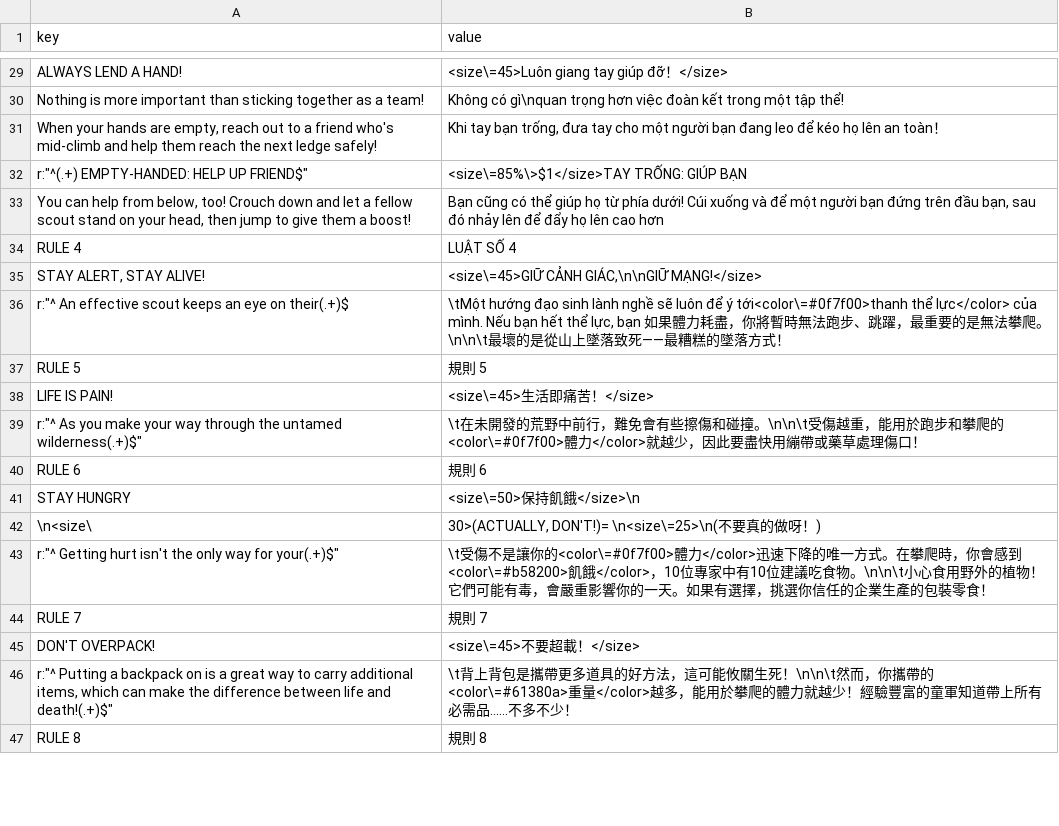
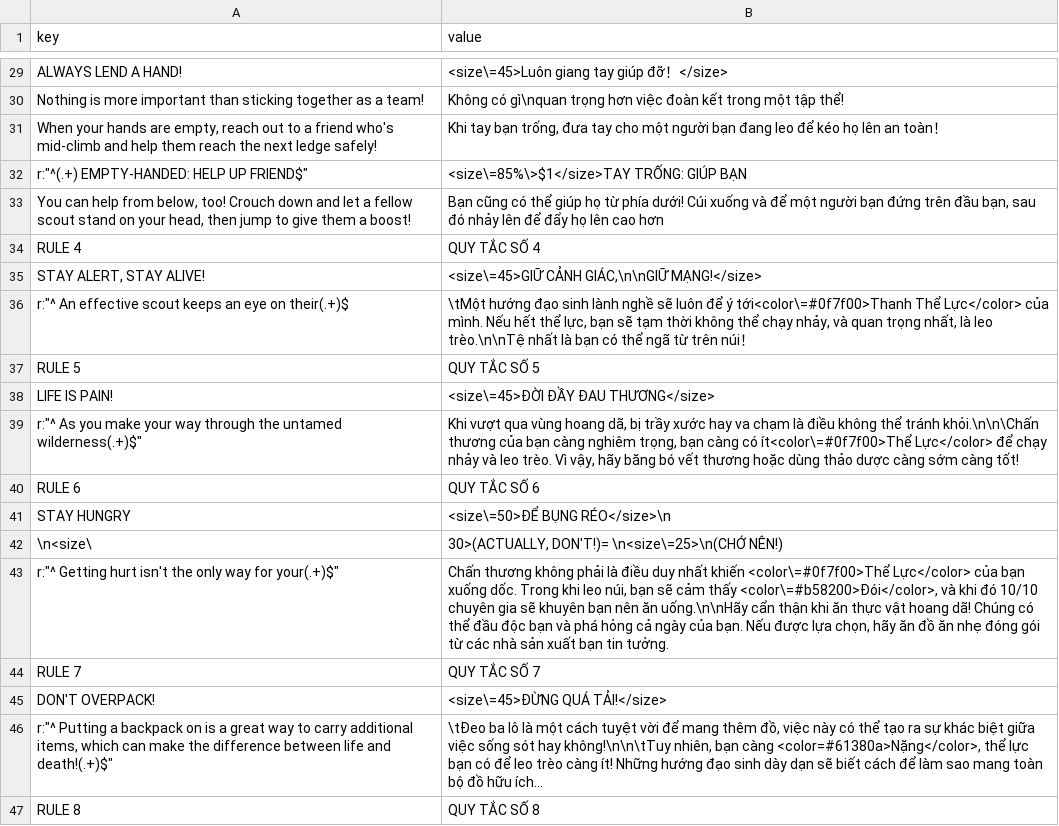
Before and after one commit to KNNFx/PEAK-vi-Translation, a CSV file: vi/csv/Book.csv, drawn as a sheet; only a part is shown, gaps mark what is left out; the diff covers the shown part only.

Commit message:
Add ful translation and font project to backup.

```diff
--- a/vi/csv/Book.csv
+++ b/vi/csv/Book.csv
@@ -33,15 +33,15 @@ Nothing is more important than sticking together as a team!,Không có gì\nquan
 "You can help from below, too! Crouch down and let a fellow scout stand on your head, then jump to give them a boost!","Bạn cũng có thể giúp họ từ phía dưới! Cúi xuống và để một người bạn đứng trên đầu bạn, sau đó nhảy lên để đẩy họ lên cao hơn"
-RULE 4,LUẬT SỐ 4
+RULE 4,QUY TẮC SỐ 4
 "STAY ALERT, STAY ALIVE!","<size\=45>GIỮ CẢNH GIÁC,\n\nGIỮ MẠNG!</size>"
-"r:""^	An effective scout keeps an eye on their(.+)$","\tMột hướng đạo sinh lành nghề sẽ luôn để ý tới<color\=#0f7f00>thanh thể lực</color> của mình. Nếu bạn hết thể lực, bạn 如果體力耗盡，你將暫時無法跑步、跳躍，最重要的是無法攀爬。\n\n\t最壞的是從山上墜落致死——最糟糕的墜落方式！"
-RULE 5,規則 5
-LIFE IS PAIN!,<size\=45>生活即痛苦！</size>
-"r:""^	As you make your way through the untamed wilderness(.+)$""",\t在未開發的荒野中前行，難免會有些擦傷和碰撞。\n\n\t受傷越重，能用於跑步和攀爬的<color\=#0f7f00>體力</color>就越少，因此要盡快用繃帶或藥草處理傷口！
-RULE 6,規則 6
-STAY HUNGRY,<size\=50>保持飢餓</size>\n
-\n<size\,"30>(ACTUALLY, DON'T!)= \n<size\=25>\n(不要真的做呀！)"
-"r:""^	Getting hurt isn't the only way for your(.+)$""",\t受傷不是讓你的<color\=#0f7f00>體力</color>迅速下降的唯一方式。在攀爬時，你會感到<color\=#b58200>飢餓</color>，10位專家中有10位建議吃食物。\n\n\t小心食用野外的植物！它們可能有毒，會嚴重影響你的一天。如果有選擇，挑選你信任的企業生產的包裝零食！
-RULE 7,規則 7
-DON'T OVERPACK!,<size\=45>不要超載！</size>
-"r:""^	Putting a backpack on is a great way to carry additional items, which can make the difference between life and death!(.+)$""",\t背上背包是攜帶更多道具的好方法，這可能攸關生死！\n\n\t然而，你攜帶的<color\=#61380a>重量</color>越多，能用於攀爬的體力就越少！經驗豐富的童軍知道帶上所有必需品……不多不少！
-RULE 8,規則 8
+"r:""^	An effective scout keeps an eye on their(.+)$","\tMột hướng đạo sinh lành nghề sẽ luôn để ý tới<color\=#0f7f00>Thanh Thể Lực</color> của mình. Nếu hết thể lực, bạn sẽ tạm thời không thể chạy nhảy, và quan trọng nhất, là leo trèo.\n\nTệ nhất là bạn có thể ngã từ trên núi！"
+RULE 5,QUY TẮC SỐ 5
+LIFE IS PAIN!,<size\=45>ĐỜI ĐẦY ĐAU THƯƠNG</size>
+"r:""^	As you make your way through the untamed wilderness(.+)$""","Khi vượt qua vùng hoang dã, bị trầy xước hay va chạm là điều không thể tránh khỏi.\n\n\Chấn thương của bạn càng nghiêm trọng, bạn càng có ít<color\=#0f7f00>Thể Lực</color> để chạy nhảy và leo trèo. Vì vậy, hãy băng bó vết thương hoặc dùng thảo dược càng sớm càng tốt!"
+RULE 6,QUY TẮC SỐ 6
+STAY HUNGRY,<size\=50>ĐỂ BỤNG RÉO</size>\n
+\n<size\,"30>(ACTUALLY, DON'T!)= \n<size\=25>\n(CHỚ NÊN!)"
+"r:""^	Getting hurt isn't the only way for your(.+)$""","Chấn thương không phải là điều duy nhất khiến <color\=#0f7f00>Thể Lực</color> của bạn xuống dốc. Trong khi leo núi, bạn sẽ cảm thấy <color\=#b58200>Đói</color>, và khi đó 10/10 chuyên gia sẽ khuyên bạn nên ăn uống.\n\nHãy cẩn thận khi ăn thực vật hoang dã! Chúng có thể đầu độc bạn và phá hỏng cả ngày của bạn. Nếu được lựa chọn, hãy ăn đồ ăn nhẹ đóng gói từ các nhà sản xuất bạn tin tưởng."
+RULE 7,QUY TẮC SỐ 7
+DON'T OVERPACK!,<size\=45>ĐỪNG QUÁ TẢI!</size>
+"r:""^	Putting a backpack on is a great way to carry additional items, which can make the difference between life and death!(.+)$""","\tĐeo ba lô là một cách tuyệt vời để mang thêm đồ, việc này có thể tạo ra sự khác biệt giữa việc sống sót hay không!\n\n\tTuy nhiên, bạn càng <color=#61380a>Nặng</color>, thể lực bạn có để leo trèo càng ít! Những hướng đạo sinh dày dạn sẽ biết cách để làm sao mang toàn bộ đồ hữu ích..."
+RULE 8,QUY TẮC SỐ 8
```
Also changed, not shown: 1 removed row and 40 edited cells elsewhere in this file, vi/csv/Item.csv, vi/csv/UI.csv, 1 other file.
